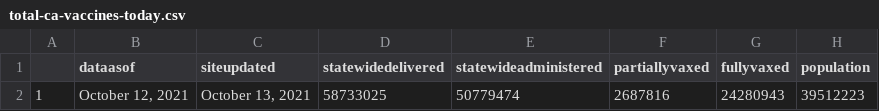
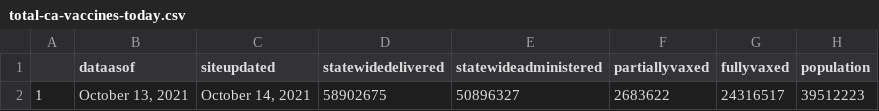
Before and after one commit to abcotvdata/CA-Vaccines, a CSV file: ca-vaccine-data/total-ca-vaccines-today.csv, drawn as a sheet.

Commit message:
GitHub Update CA Vaccine Totals Data 2021-10-14

```diff
--- a/ca-vaccine-data/total-ca-vaccines-today.csv
+++ b/ca-vaccine-data/total-ca-vaccines-today.csv
@@ -1,2 +1,2 @@
 "","dataasof","siteupdated","statewidedelivered","statewideadministered","partiallyvaxed","fullyvaxed","population"
-"1","October 12, 2021","October 13, 2021","58733025","50779474","2687816","24280943",39512223
+"1","October 13, 2021","October 14, 2021","58902675","50896327","2683622","24316517",39512223
```
